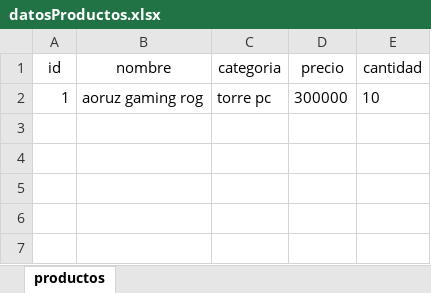
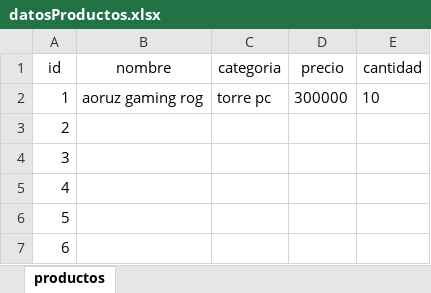
Before and after one commit to LUISRZCN/ADSI_productos, an Excel workbook: datosProductos.xlsx, sheet productos, drawn as a sheet; values as stored, in another font and other column widths than the file's, no borders; the diff names each change by its address in the sheet, - before the commit and + after, or states it on an @@ line.

```diff
--- a/datosProductos.xlsx (sheet productos)
+++ b/datosProductos.xlsx (sheet productos)
+row 3: 2
+row 4: 3
+row 5: 4
+row 6: 5
+row 7: 6
```
Also changed, not shown: datosTareas.xlsx.
